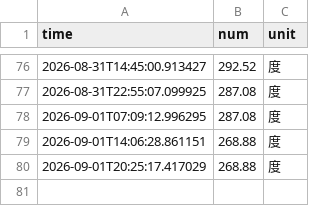
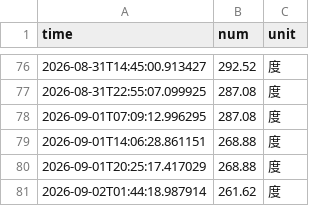
Before and after one commit to yfNJU/nju_electric_monitor, a CSV file: data/electricity_data.csv, drawn as a sheet; only a part is shown, gaps mark what is left out; the diff names each change by its address in the sheet, - before the commit and + after, or states it on an @@ line.

```diff
--- a/data/electricity_data.csv
+++ b/data/electricity_data.csv
+row 81: 2026-09-02T01:44:18.987914 | 261.62 | 度
```
Also changed, not shown: 4 other files.
